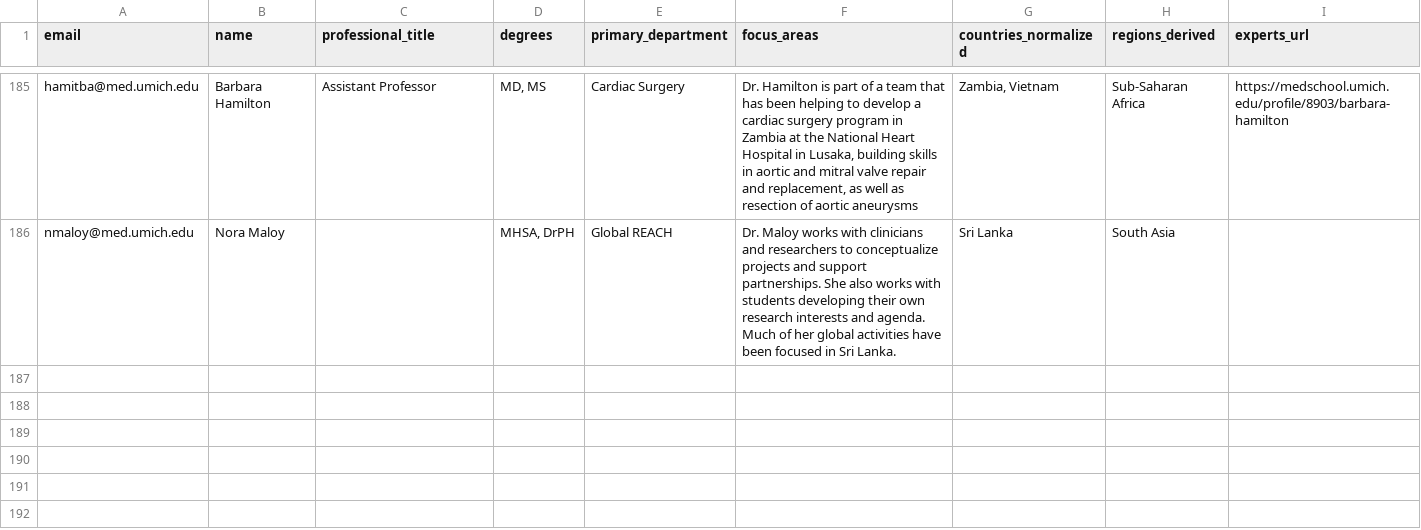
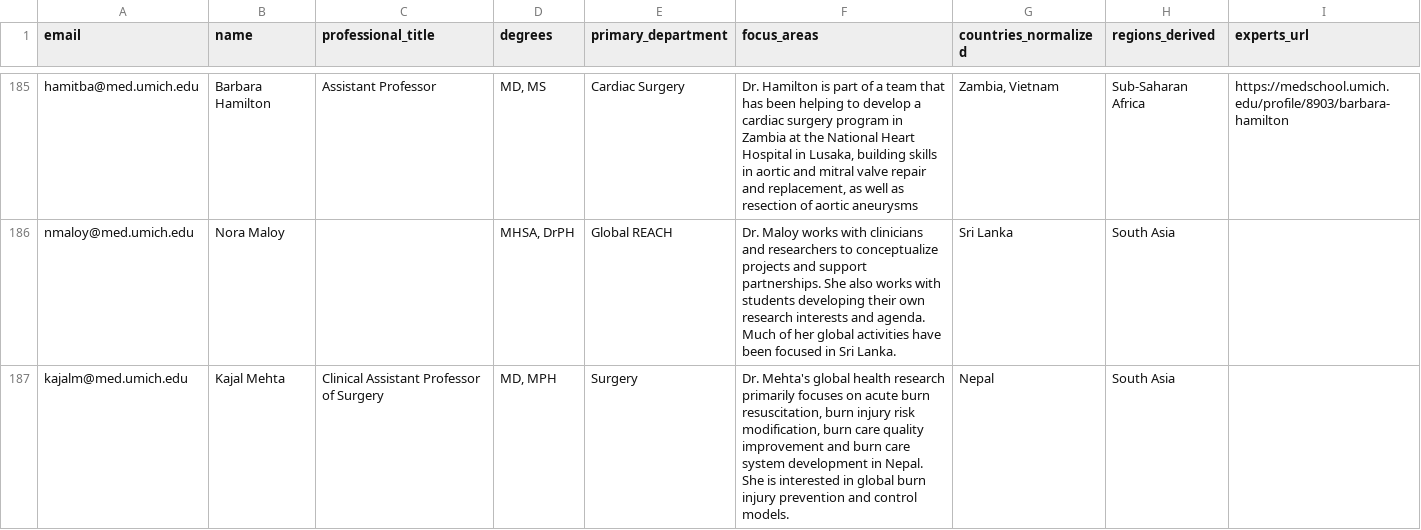
Before and after one commit to crmccool/codex-test, a CSV file: CODEX TEST - Faculty List.csv, drawn as a sheet; only a part is shown, gaps mark what is left out.

Commit message:
Add files via upload

```diff
--- a/CODEX TEST - Faculty List.csv
+++ b/CODEX TEST - Faculty List.csv
@@ -187 +187,2 @@ hamitba@med.umich.edu,Barbara Hamilton,Assistant Professor,"MD, MS",Cardiac Surg
 nmaloy@med.umich.edu,Nora Maloy,,"MHSA, DrPH",Global REACH,Dr. Maloy works with clinicians and researchers to conceptualize projects and support partnerships. She also works with students developing their own research interests and agenda. Much of her global activities have been focused in Sri Lanka.,Sri Lanka,South Asia,
+kajalm@med.umich.edu,Kajal Mehta,Clinical Assistant Professor of Surgery,"MD, MPH",Surgery,"Dr. Mehta's global health research primarily focuses on acute burn resuscitation, burn injury risk modification, burn care quality improvement and burn care system development in Nepal. She is interested in global burn injury prevention and control models. ",Nepal,South Asia,
```
